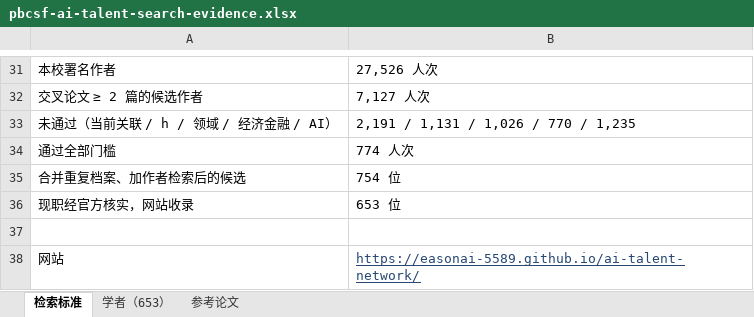
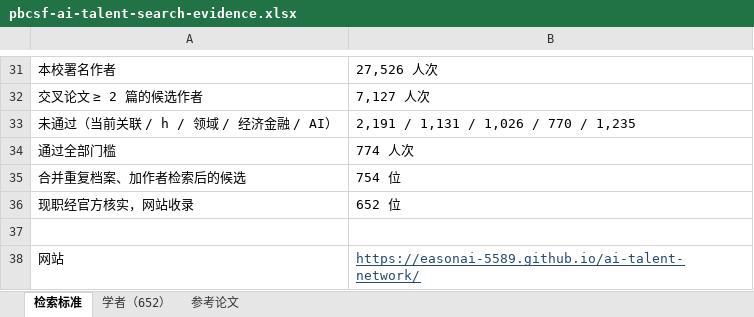
Before and after one commit to EasonAI-5589/ai-talent-network, an Excel workbook: downloads/pbcsf-ai-talent-search-evidence.xlsx, sheet 检索标准, drawn as a sheet; only a part is shown, gaps mark what is left out; values as stored, in another font and other column widths than the file's, no borders; the diff names each change by its address in the sheet, - before the commit and + after, or states it on an @@ line.

```diff
--- a/downloads/pbcsf-ai-talent-search-evidence.xlsx (sheet 检索标准)
+++ b/downloads/pbcsf-ai-talent-search-evidence.xlsx (sheet 检索标准)
-sheet tab: 学者（653）
+sheet tab: 学者（652）
-B36: 653 位
+B36: 652 位
```
Also changed, not shown: sheet 参考论文, sheet 学者（652）, 4 other files.
